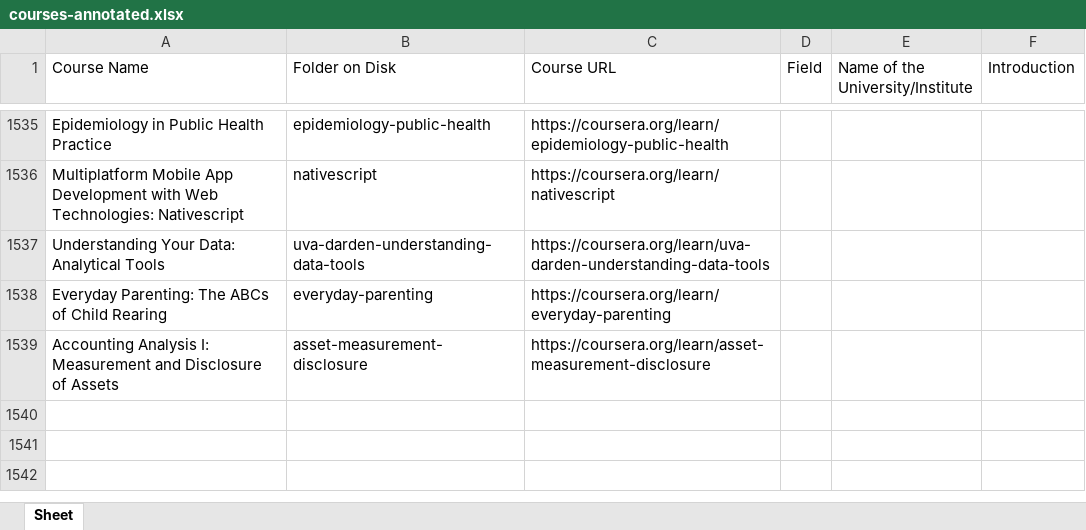
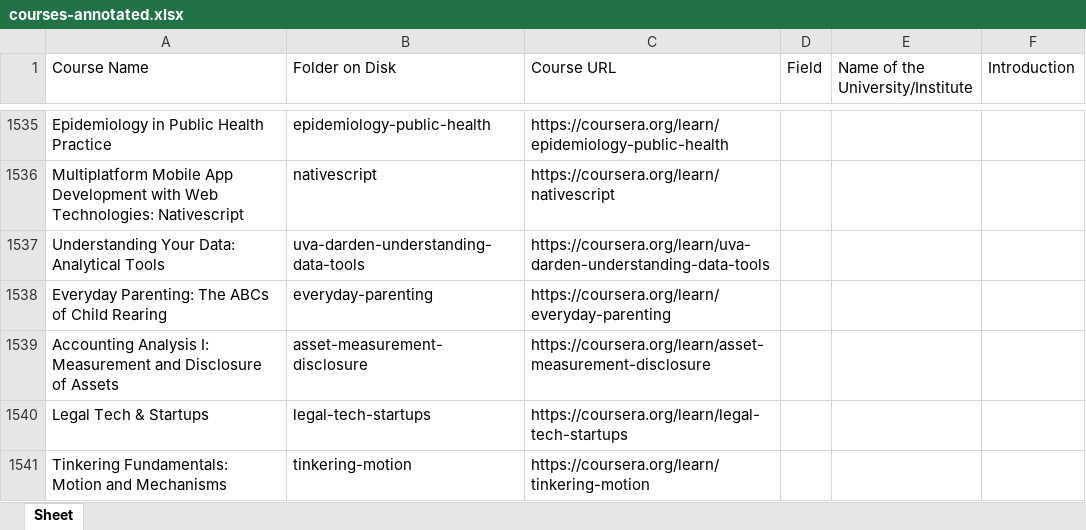
Before and after one commit to MOOCFetcher/moocfetcher-scripts, an Excel workbook: download/courses-annotated.xlsx, sheet Sheet, drawn as a sheet; only a part is shown, gaps mark what is left out; values as stored, in another font and other column widths than the file's, no borders; the diff names each change by its address in the sheet, - before the commit and + after, or states it on an @@ line.

Commit message:
Updated course data

```diff
--- a/download/courses-annotated.xlsx (sheet Sheet)
+++ b/download/courses-annotated.xlsx (sheet Sheet)
+row 1540: Legal Tech & Startups | legal-tech-startups | https://coursera.org/learn/legal-tech-startups
+row 1541: Tinkering Fundamentals: Motion and Mechanisms | tinkering-motion | https://coursera.org/learn/tinkering-motion
```
Also changed, not shown: 1 other file.
